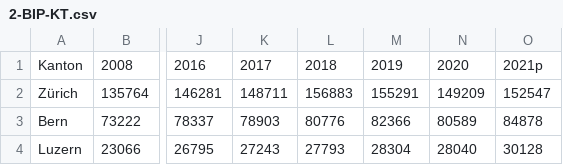
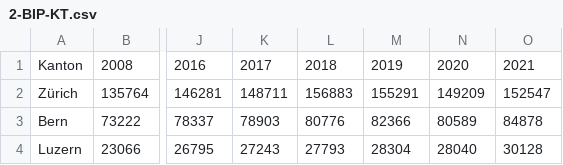
Before and after one commit to fischer-lukas/bina24_cifci_fischer, a CSV file: 3-BIP/CH_KT/2-BIP-KT.csv, drawn as a sheet; only a part is shown, gaps mark what is left out; the diff names each change by its address in the sheet, - before the commit and + after, or states it on an @@ line.

Commit message:
Update 2-BIP-KT.csv

```diff
--- a/3-BIP/CH_KT/2-BIP-KT.csv
+++ b/3-BIP/CH_KT/2-BIP-KT.csv
-O1: 2021p
+O1: 2021
```
